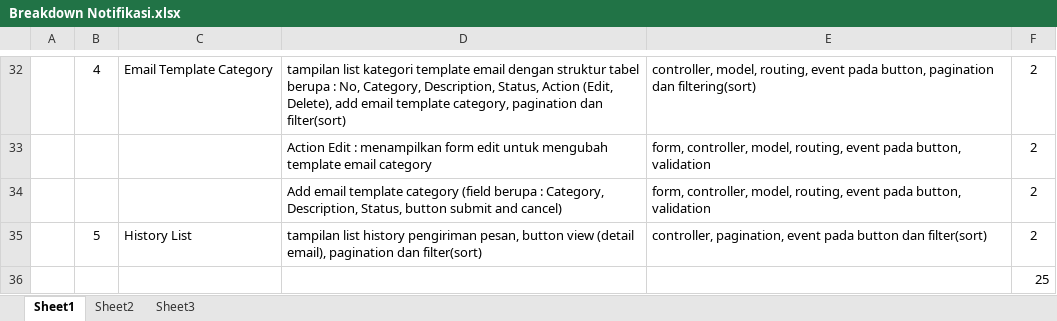
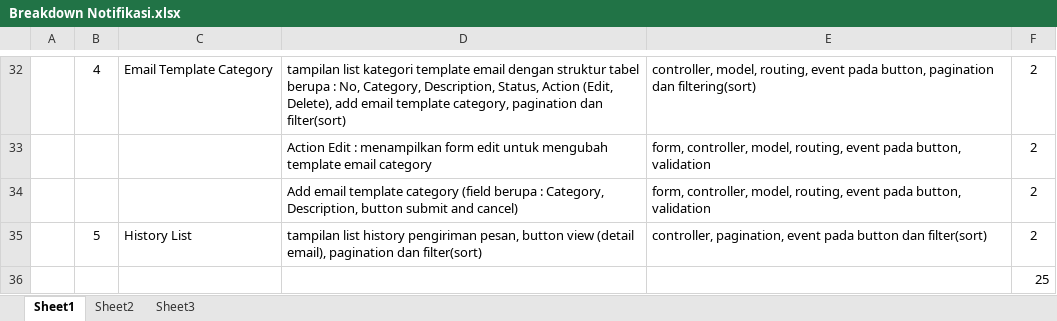
Before and after one commit to Paskaanugrah/belajarJadiPedagang, an Excel workbook: our-notes/Breakdown Notifikasi.xlsx, sheet Sheet1, drawn as a sheet; only a part is shown, gaps mark what is left out; values as stored, in another font and other column widths than the file's, no borders; the diff names each change by its address in the sheet, - before the commit and + after, or states it on an @@ line.

Commit message:
Revisi dikit di Add email Category

```diff
--- a/our-notes/Breakdown Notifikasi.xlsx (sheet Sheet1)
+++ b/our-notes/Breakdown Notifikasi.xlsx (sheet Sheet1)
-D34: …Category, Description, Status, button submit…
+D34: …Category, Description, button submit…
```
Also changed, not shown: 1 other file.
